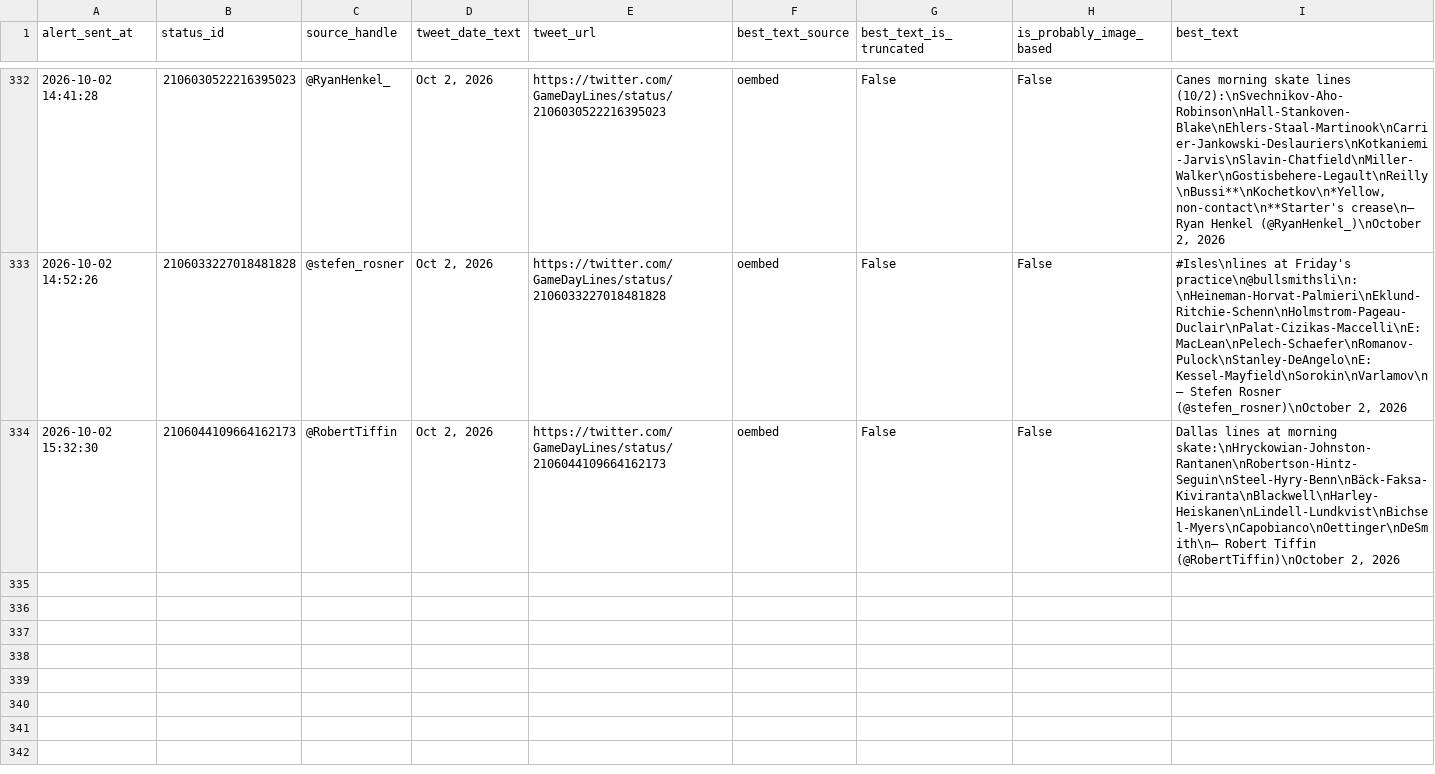
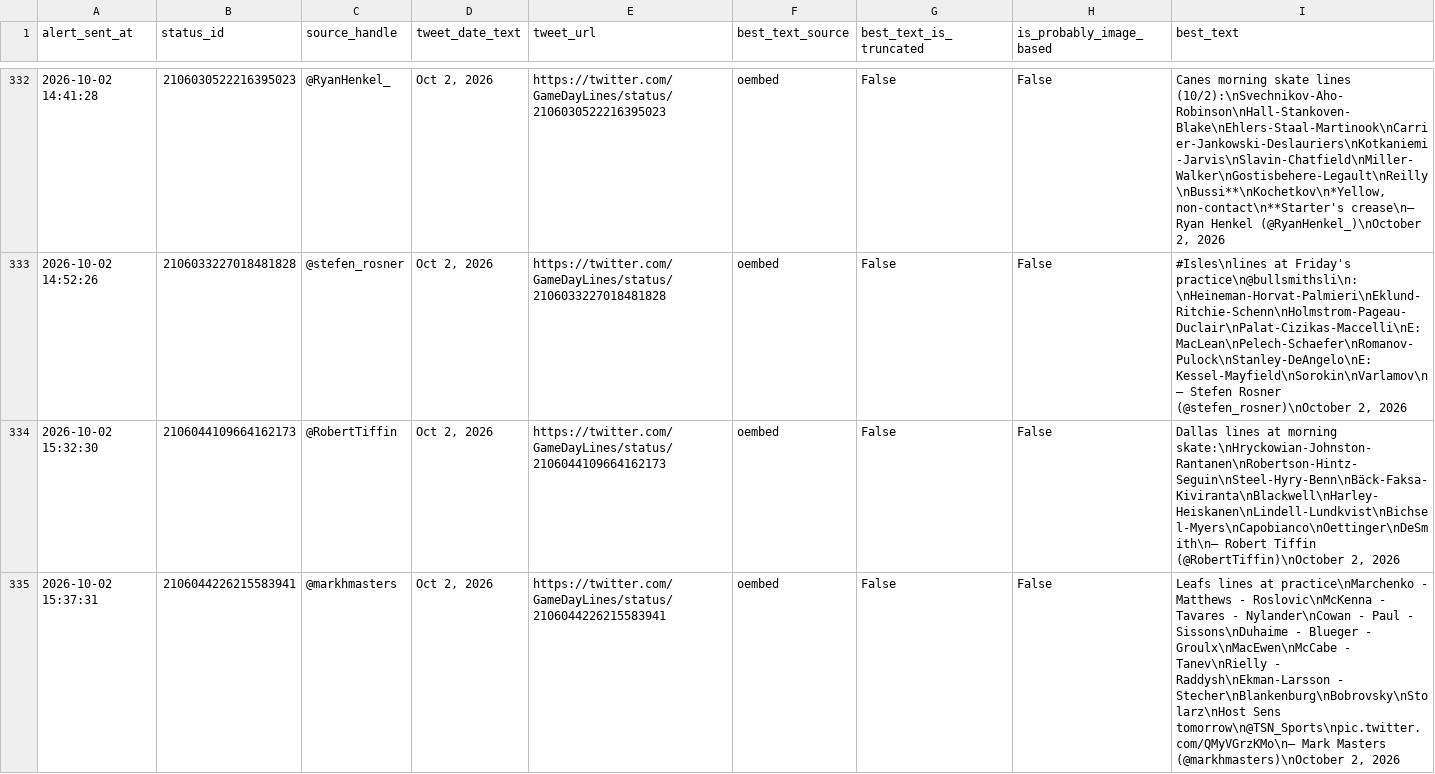
Before and after one commit to ajpayzant/nhl-line-alert-bot, a CSV file: gameday_line_alert_log.csv, drawn as a sheet; only a part is shown, gaps mark what is left out; the diff covers the shown part only; the diff names each change by its address in the sheet, - before the commit and + after, or states it on an @@ line.

```diff
--- a/gameday_line_alert_log.csv
+++ b/gameday_line_alert_log.csv
+row 335: 2026-10-02 15:37:31 | 2106044226215583941 | @markhmasters | Oct 2, 2026 | https://twitter.com/GameDayLines/status/2106044226215583941 | oembed | False | False | Leafs lines at practice\nMarchenko - Matthews - Roslovic\nMcKenna - Tavares - Nylander\nCowan - Paul - Sissons\nDuhaime - Blueger - Groulx\nMacEwen\nMcCabe - Tanev\nRielly - Raddysh\nEkman-Larsson - Stecher\nBlankenburg\nBobrovsky\nStolarz\nHost Sens tomorrow\n@TSN_Sports\npic.twitter.com/QMyVGrzKMo\n— Mark Masters (@markhmasters)\nOctober 2, 2026
```
Also changed, not shown: 2 added rows elsewhere in this file, 1 other file.
